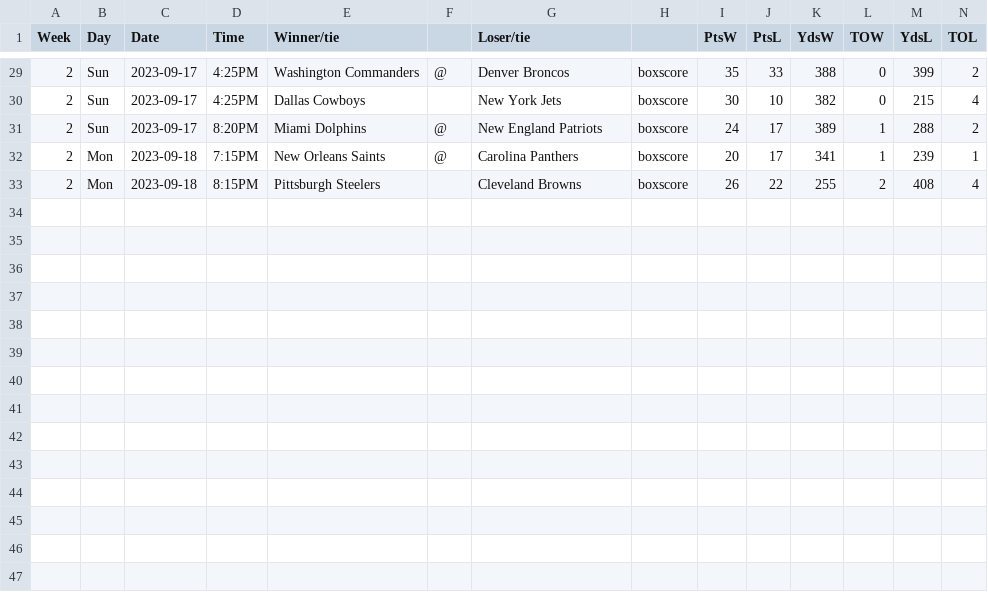
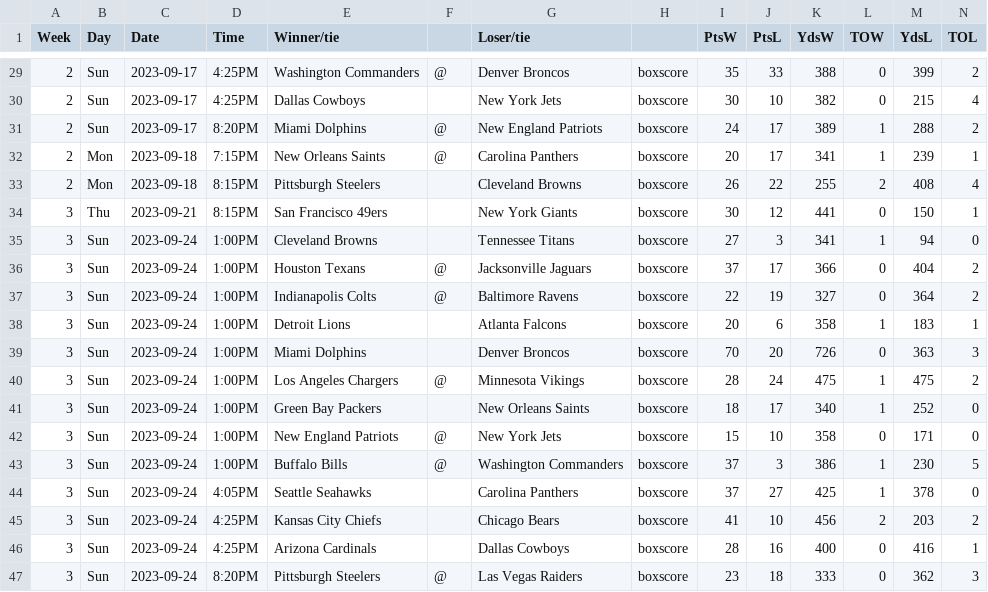
Before and after one commit to matsonj/nba-monte-carlo, a CSV file: data/nfl/nfl_results.csv, drawn as a sheet; only a part is shown, gaps mark what is left out; the diff names each change by its address in the sheet, - before the commit and + after, or states it on an @@ line.

Commit message:
week 3 part 1 update

```diff
--- a/data/nfl/nfl_results.csv
+++ b/data/nfl/nfl_results.csv
+row 34: 3 | Thu | 2023-09-21 | 8:15PM | San Francisco 49ers |  | New York Giants | boxscore | 30 | 12 | 441 | 0 | 150 | 1
+row 35: 3 | Sun | 2023-09-24 | 1:00PM | Cleveland Browns |  | Tennessee Titans | boxscore | 27 | 3 | 341 | 1 | 94 | 0
+row 36: 3 | Sun | 2023-09-24 | 1:00PM | Houston Texans | @ | Jacksonville Jaguars | boxscore | 37 | 17 | 366 | 0 | 404 | 2
+row 37: 3 | Sun | 2023-09-24 | 1:00PM | Indianapolis Colts | @ | Baltimore Ravens | boxscore | 22 | 19 | 327 | 0 | 364 | 2
+row 38: 3 | Sun | 2023-09-24 | 1:00PM | Detroit Lions |  | Atlanta Falcons | boxscore | 20 | 6 | 358 | 1 | 183 | 1
+row 39: 3 | Sun | 2023-09-24 | 1:00PM | Miami Dolphins |  | Denver Broncos | boxscore | 70 | 20 | 726 | 0 | 363 | 3
+row 40: 3 | Sun | 2023-09-24 | 1:00PM | Los Angeles Chargers | @ | Minnesota Vikings | boxscore | 28 | 24 | 475 | 1 | 475 | 2
+row 41: 3 | Sun | 2023-09-24 | 1:00PM | Green Bay Packers |  | New Orleans Saints | boxscore | 18 | 17 | 340 | 1 | 252 | 0
+row 42: 3 | Sun | 2023-09-24 | 1:00PM | New England Patriots | @ | New York Jets | boxscore | 15 | 10 | 358 | 0 | 171 | 0
+row 43: 3 | Sun | 2023-09-24 | 1:00PM | Buffalo Bills | @ | Washington Commanders | boxscore | 37 | 3 | 386 | 1 | 230 | 5
+row 44: 3 | Sun | 2023-09-24 | 4:05PM | Seattle Seahawks |  | Carolina Panthers | boxscore | 37 | 27 | 425 | 1 | 378 | 0
+row 45: 3 | Sun | 2023-09-24 | 4:25PM | Kansas City Chiefs |  | Chicago Bears | boxscore | 41 | 10 | 456 | 2 | 203 | 2
+row 46: 3 | Sun | 2023-09-24 | 4:25PM | Arizona Cardinals |  | Dallas Cowboys | boxscore | 28 | 16 | 400 | 0 | 416 | 1
+row 47: 3 | Sun | 2023-09-24 | 8:20PM | Pittsburgh Steelers | @ | Las Vegas Raiders | boxscore | 23 | 18 | 333 | 0 | 362 | 3
```
Also changed, not shown: 1 other file.
